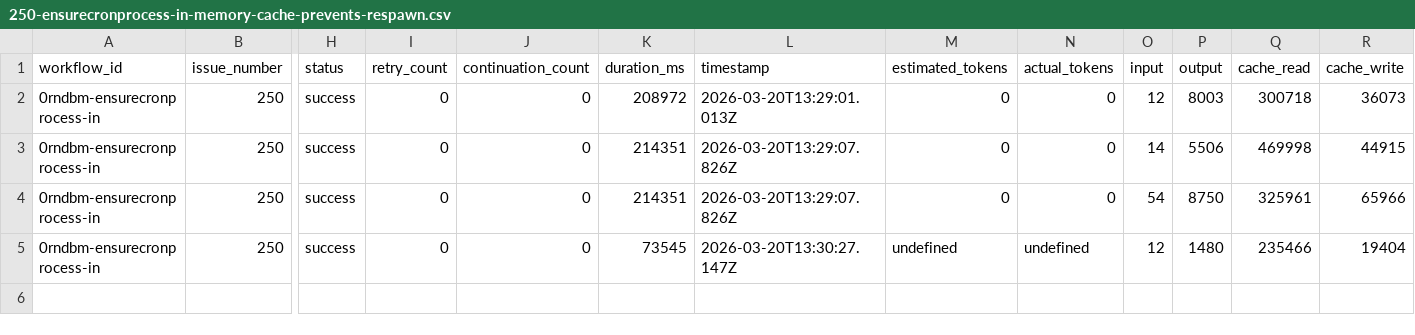
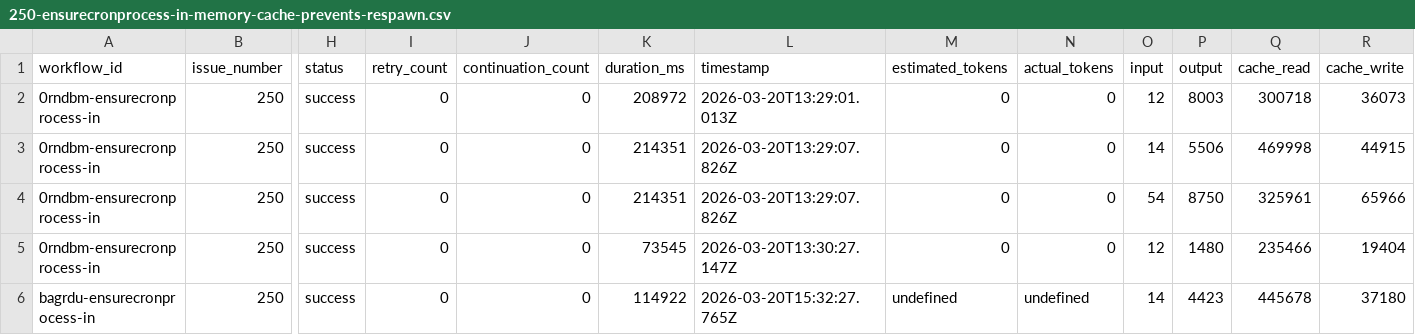
Before and after one commit to paysdoc/AI_Dev_Workflow, a CSV file: projects/AI_Dev_Workflow/250-ensurecronprocess-in-memory-cache-prevents-respawn.csv, drawn as a sheet; only a part is shown, gaps mark what is left out; rows hold the shown columns only; the diff names each change by its address in the sheet, - before the commit and + after, or states it on an @@ line.

```diff
--- a/projects/AI_Dev_Workflow/250-ensurecronprocess-in-memory-cache-prevents-respawn.csv
+++ b/projects/AI_Dev_Workflow/250-ensurecronprocess-in-memory-cache-prevents-respawn.csv
-M5 (estimated_tokens): undefined
+M5 (estimated_tokens): 0
-N5 (actual_tokens): undefined
+N5 (actual_tokens): 0
+row 6: bagrdu-ensurecronprocess-in | 250 | success | 0 | 0 | 114922 | 2026-03-20T15:32:27.765Z | undefined | undefined | 14 | 4423 | 445678 | 37180
```
Also changed, not shown: projects/AI_Dev_Workflow/total-cost.csv.
